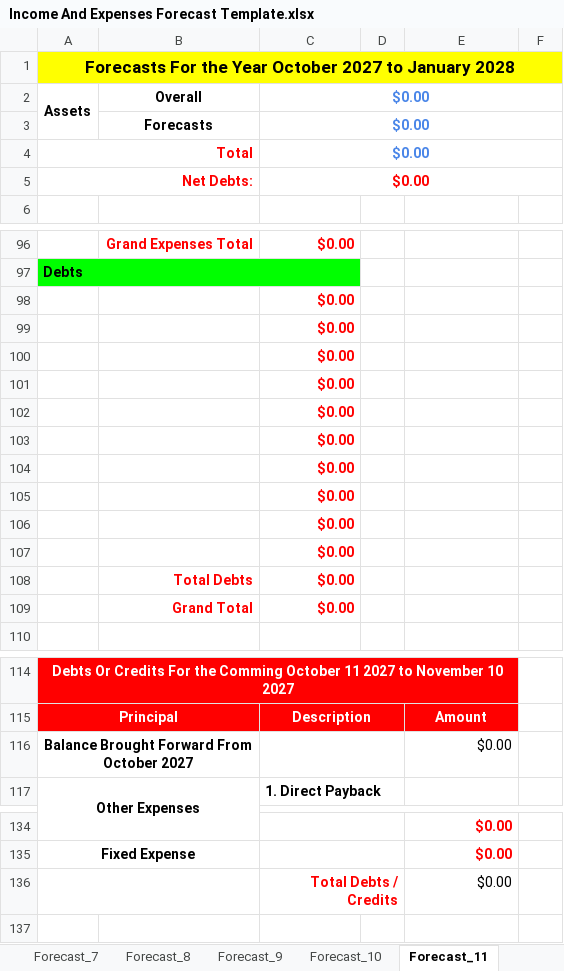
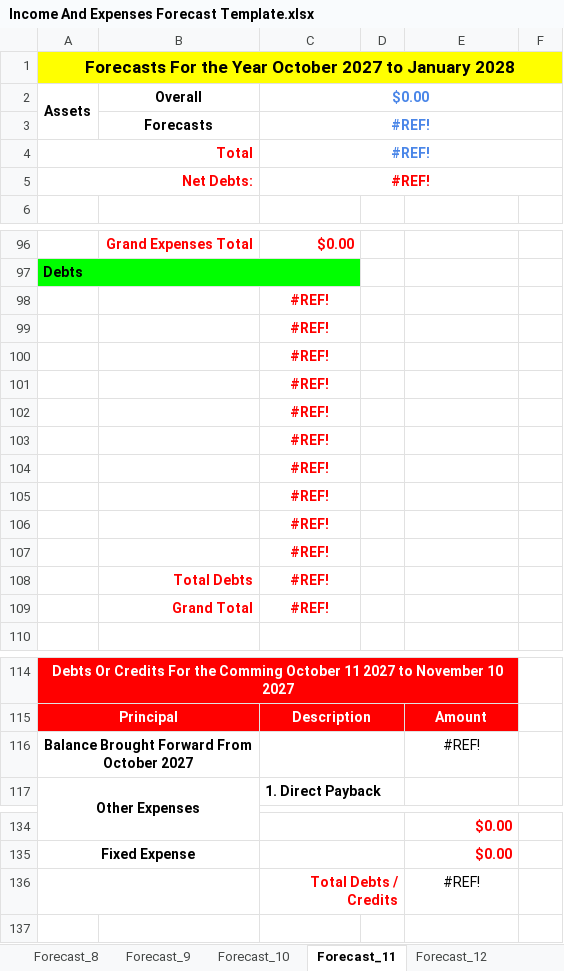
Before and after one commit to tangsinglun/Income-And-Expenditure-Forecast, an Excel workbook: Income And Expenses Forecast Template.xlsx, sheet Forecast_11, drawn as a sheet; only a part is shown, gaps mark what is left out; values as stored, in another font and other column widths than the file's, no borders; conditional formats not drawn; the diff covers the shown part only; the diff names each change by its address in the sheet, - before the commit and + after, or states it on an @@ line.

```diff
--- a/Income And Expenses Forecast Template.xlsx (sheet Forecast_11)
+++ b/Income And Expenses Forecast Template.xlsx (sheet Forecast_11)
-C3:C5: $0.00
+C3:C5: #REF!
-C98:C109: $0.00
+C98:C109: #REF!
-C98:C109 alignment: right
+C98:C109 alignment: center
-E116: $0.00
+E116: #REF!
-E116 alignment: right
+E116 alignment: center
-E136: $0.00
+E136: #REF!
-E136 alignment: right
+E136 alignment: center
```
Also changed, not shown: 4 edited cells and cell formats elsewhere in this sheet, sheet Forecast_1, sheet Forecast_9, sheet Forecast_15, sheet Forecast_13, sheet Forecast_14, sheet Forecast_8, 3 more sheets, other sheet tabs, formulas that keep their value.
